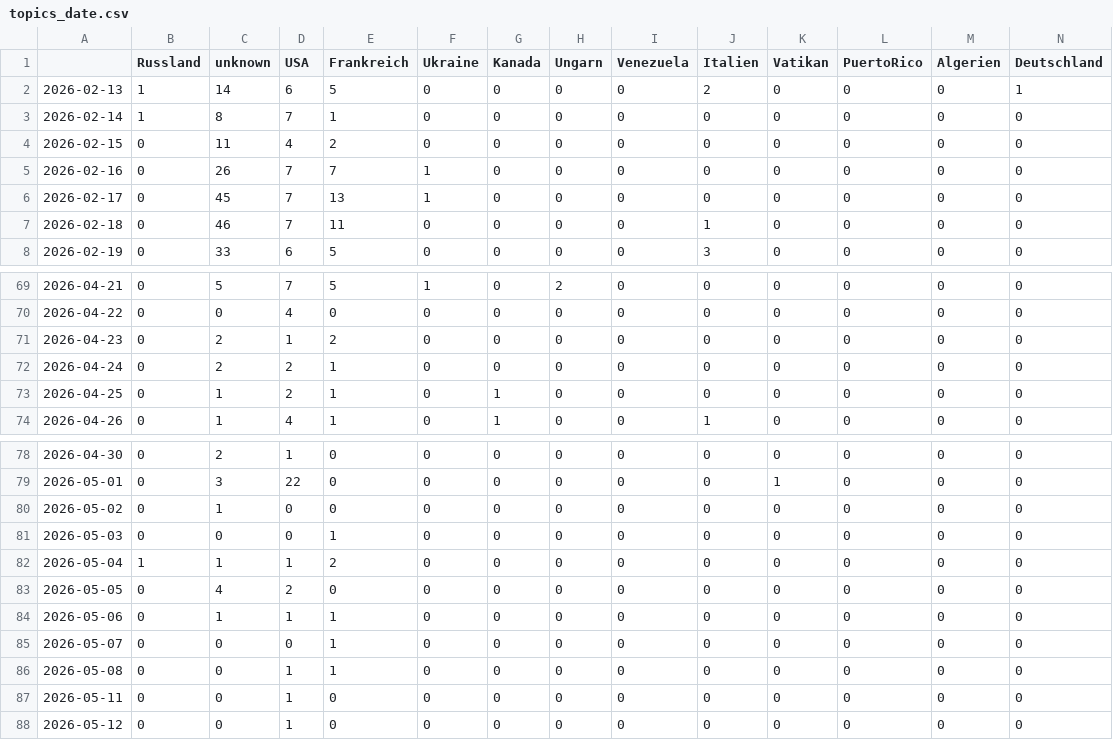
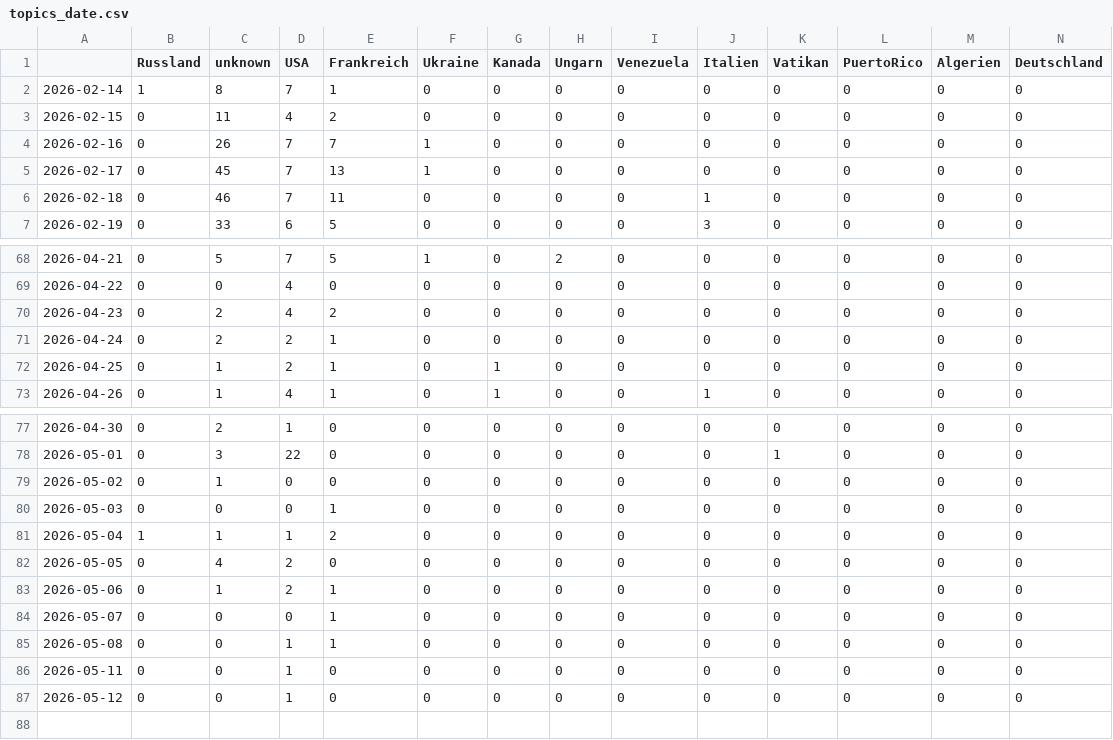
Before and after one commit to JoPhi24-news/gensChuchoter, a CSV file: csv/topics_date.csv, drawn as a sheet; only a part is shown, gaps mark what is left out; removed rows and columns are numbered as before the commit, all else as after; rows hold the shown columns only; the diff names each change by its address in the sheet, - before the commit and + after, or states it on an @@ line.

```diff
--- a/csv/topics_date.csv
+++ b/csv/topics_date.csv
-row 2: 2026-02-13 | 1 | 14 | 6 | 5 | 0 | 0 | 0 | 0 | 2 | 0 | 0 | 0 | 1
-D70 (USA): 1
+D70 (USA): 4
-D83 (USA): 1
+D83 (USA): 2
```
Also changed, not shown: 4 other files.
